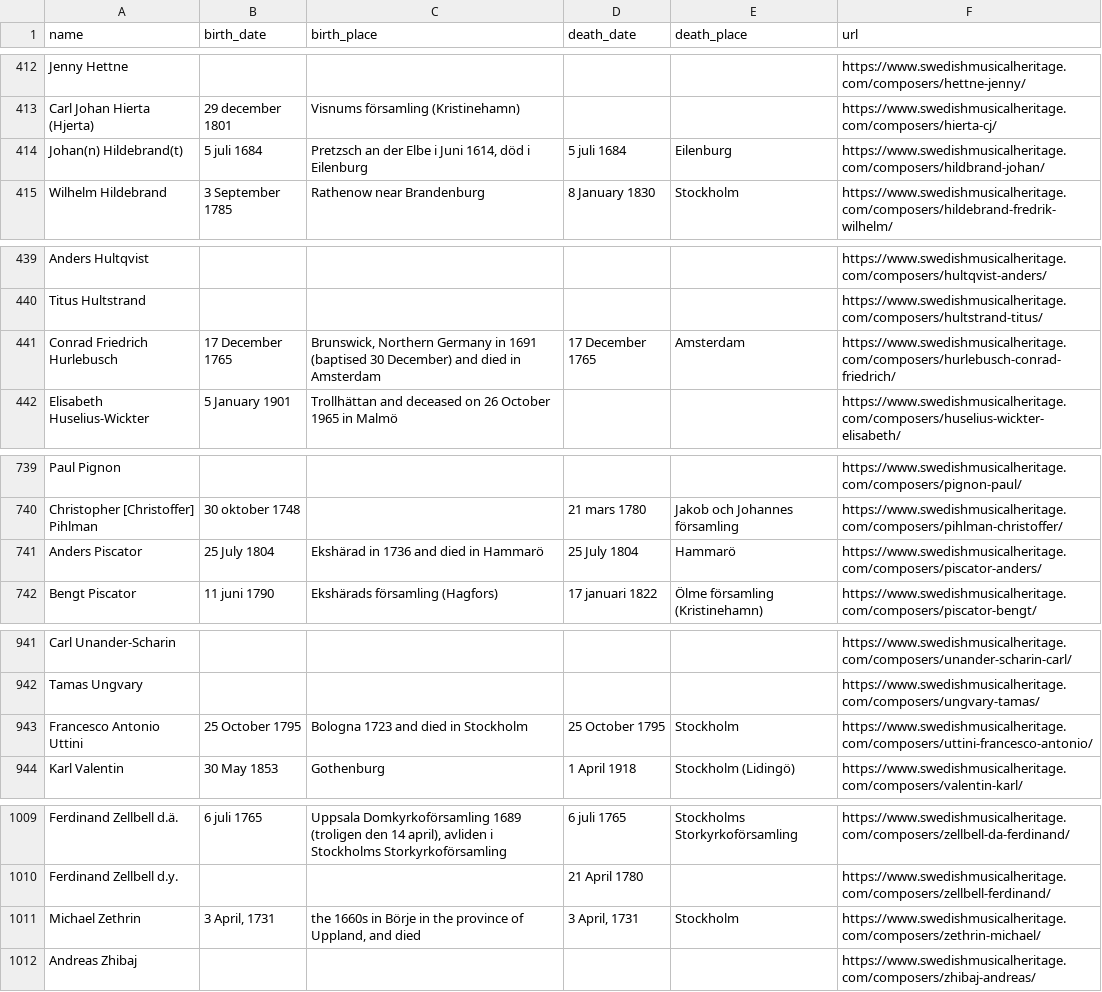
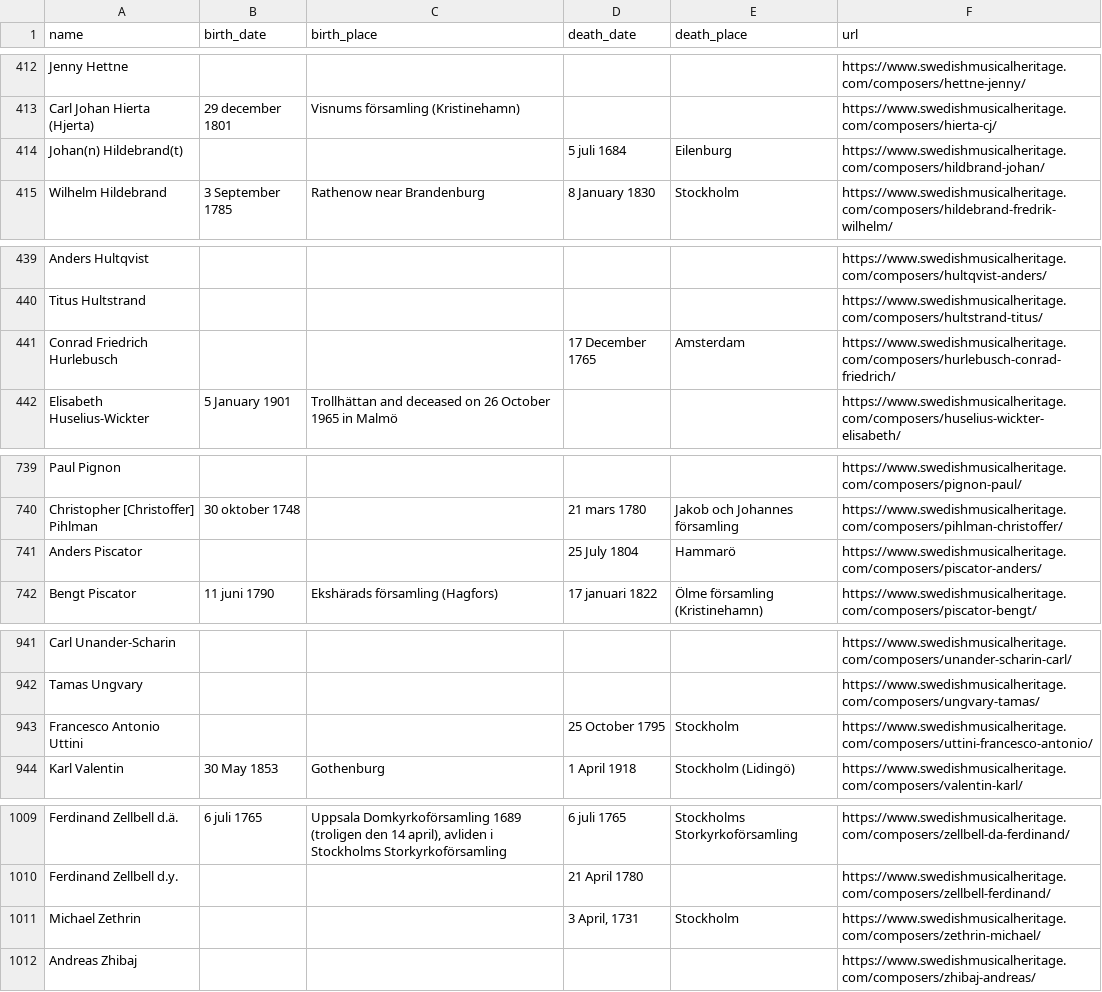
Before and after one commit to horvatha/choir_music_data, a CSV file: data/Swedish_Heritage/composers_swedish_heritage.csv, drawn as a sheet; only a part is shown, gaps mark what is left out; the diff covers the shown part only.

```diff
--- a/data/Swedish_Heritage/composers_swedish_heritage.csv
+++ b/data/Swedish_Heritage/composers_swedish_heritage.csv
@@ -413,3 +413,3 @@ Jenny Hettne,,,,,https://www.swedishmusicalheritage.com/composers/hettne-jenny/
 Carl Johan Hierta (Hjerta),29 december 1801,Visnums församling (Kristinehamn),,,https://www.swedishmusicalheritage.com/composers/hierta-cj/
-Johan(n) Hildebrand(t),5 juli 1684,"Pretzsch an der Elbe i Juni 1614, död i Eilenburg",5 juli 1684,Eilenburg,https://www.swedishmusicalheritage.com/composers/hildbrand-johan/
+Johan(n) Hildebrand(t),,,5 juli 1684,Eilenburg,https://www.swedishmusicalheritage.com/composers/hildbrand-johan/
 Wilhelm Hildebrand,3 September 1785,Rathenow near Brandenburg,8 January 1830,Stockholm,https://www.swedishmusicalheritage.com/composers/hildebrand-fredrik-wilhelm/
@@ -440,3 +440,3 @@ Anders Hultqvist,,,,,https://www.swedishmusicalheritage.com/composers/hultqvist-
 Titus Hultstrand,,,,,https://www.swedishmusicalheritage.com/composers/hultstrand-titus/
-Conrad Friedrich Hurlebusch,17 December 1765,"Brunswick, Northern Germany in 1691 (baptised 30 December) and died in Amsterdam",17 December 1765,Amsterdam,https://www.swedishmusicalheritage.com/composers/hurlebusch-conrad-friedrich/
+Conrad Friedrich Hurlebusch,,,17 December 1765,Amsterdam,https://www.swedishmusicalheritage.com/composers/hurlebusch-conrad-friedrich/
 Elisabeth Huselius-Wickter,5 January 1901,Trollhättan and deceased on 26 October 1965 in Malmö,,,https://www.swedishmusicalheritage.com/composers/huselius-wickter-elisabeth/
@@ -740,3 +740,3 @@ Paul Pignon,,,,,https://www.swedishmusicalheritage.com/composers/pignon-paul/
 Christopher [Christoffer] Pihlman,30 oktober 1748,,21 mars 1780,Jakob och Johannes församling,https://www.swedishmusicalheritage.com/composers/pihlman-christoffer/
-Anders Piscator,25 July 1804,Ekshärad in 1736 and died in Hammarö,25 July 1804,Hammarö,https://www.swedishmusicalheritage.com/composers/piscator-anders/
+Anders Piscator,,,25 July 1804,Hammarö,https://www.swedishmusicalheritage.com/composers/piscator-anders/
 Bengt Piscator,11 juni 1790,Ekshärads församling (Hagfors),17 januari 1822,Ölme församling (Kristinehamn),https://www.swedishmusicalheritage.com/composers/piscator-bengt/
@@ -942,3 +942,3 @@ Carl Unander-Scharin,,,,,https://www.swedishmusicalheritage.com/composers/unande
 Tamas Ungvary,,,,,https://www.swedishmusicalheritage.com/composers/ungvary-tamas/
-Francesco Antonio Uttini,25 October 1795,Bologna 1723 and died in Stockholm,25 October 1795,Stockholm,https://www.swedishmusicalheritage.com/composers/uttini-francesco-antonio/
+Francesco Antonio Uttini,,,25 October 1795,Stockholm,https://www.swedishmusicalheritage.com/composers/uttini-francesco-antonio/
 Karl Valentin,30 May 1853,Gothenburg,1 April 1918,Stockholm (Lidingö),https://www.swedishmusicalheritage.com/composers/valentin-karl/
@@ -1010,3 +1010,3 @@ Ferdinand Zellbell d.ä.,6 juli 1765,"Uppsala Domkyrkoförsamling 1689 (troligen
 Ferdinand Zellbell d.y.,,,21 April 1780,,https://www.swedishmusicalheritage.com/composers/zellbell-ferdinand/
-Michael Zethrin,"3 April, 1731","the 1660s in Börje in the province of Uppland, and died","3 April, 1731",Stockholm,https://www.swedishmusicalheritage.com/composers/zethrin-michael/
+Michael Zethrin,,,"3 April, 1731",Stockholm,https://www.swedishmusicalheritage.com/composers/zethrin-michael/
 Andreas Zhibaj,,,,,https://www.swedishmusicalheritage.com/composers/zhibaj-andreas/
```
Also changed, not shown: 11 edited cells elsewhere in this file, 11 other files.
